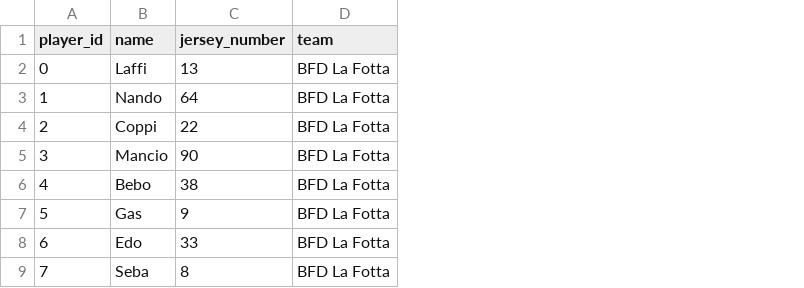
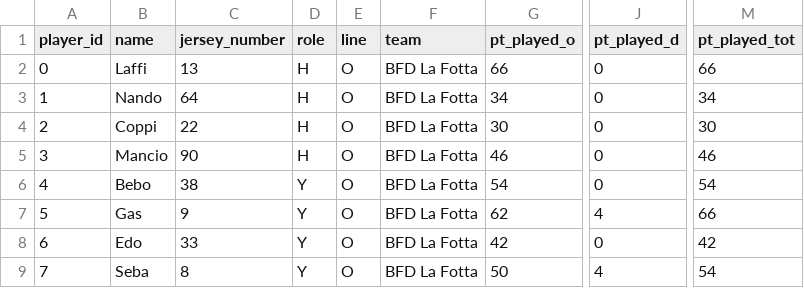
Before and after one commit to alegalli/peLaFottaEUCF2024, a CSV file: cleaned_data/kpi.csv, drawn as a sheet; only a part is shown, gaps mark what is left out; the diff names each change by its address in the sheet, - before the commit and + after, or states it on an @@ line.

Commit message:
clutch kpi, added to players: role, line

```diff
--- a/cleaned_data/kpi.csv
+++ b/cleaned_data/kpi.csv
+column D (role), rows 2-9: H | H | H | H | Y | Y | Y | Y
+column E (line), rows 2-9: all O
+column G (pt_played_o), rows 2-9: 66 | 34 | 30 | 46 | 54 | 62 | 42 | 50
+column J (pt_played_d), rows 2-9: 0 | 0 | 0 | 0 | 0 | 4 | 0 | 4
+column M (pt_played_tot), rows 2-9: 66 | 34 | 30 | 46 | 54 | 66 | 42 | 54
```
Also changed, not shown: cleaned_data/def_stats.csv, cleaned_data/players.csv, 5 other files.
